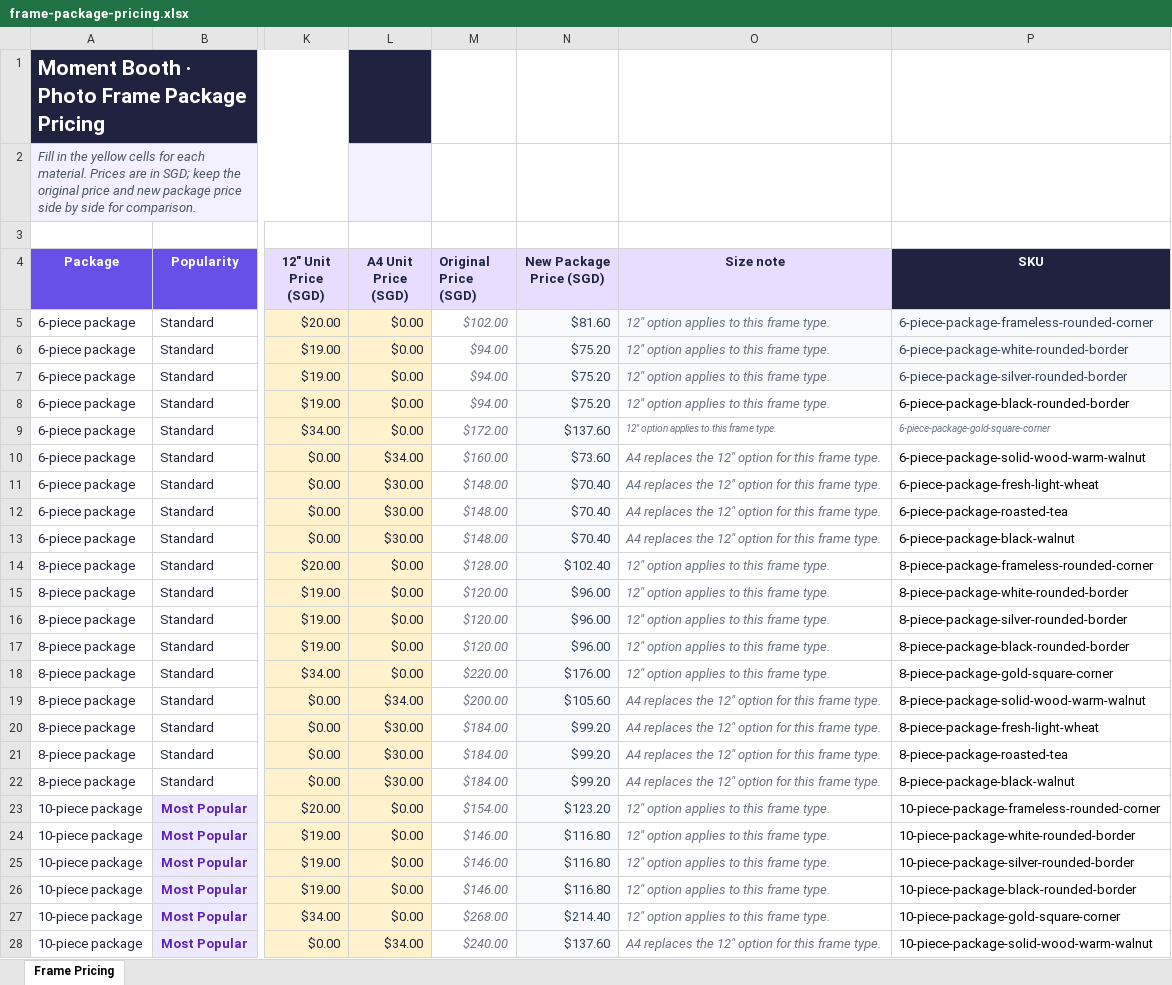
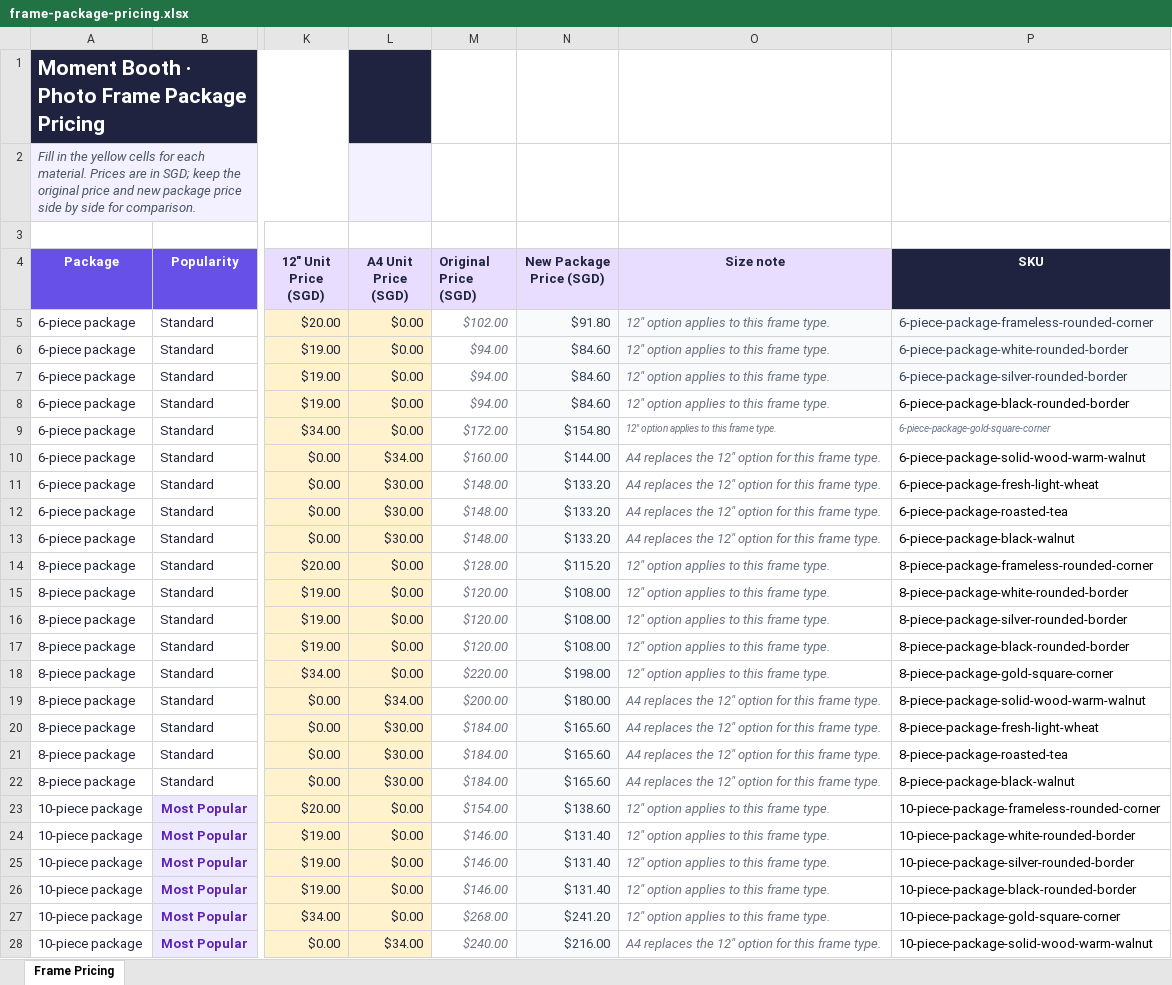
Before and after one commit to zzr6036/web-workspace, an Excel workbook: apps/moment-booth-fe/data/frame-package-pricing.xlsx, sheet Frame Pricing, drawn as a sheet; only a part is shown, gaps mark what is left out; values as stored, in another font and other column widths than the file's, no borders; the diff covers the shown part only; the diff names each change by its address in the sheet, - before the commit and + after, or states it on an @@ line.

Commit message:
Set frame package prices to ninety percent

```diff
--- a/apps/moment-booth-fe/data/frame-package-pricing.xlsx (sheet Frame Pricing)
+++ b/apps/moment-booth-fe/data/frame-package-pricing.xlsx (sheet Frame Pricing)
-N5 (New Package Price (SGD)): $81.60
+N5 (New Package Price (SGD)): $91.80
-N6:N8 (New Package Price (SGD)): $75.20
+N6:N8 (New Package Price (SGD)): $84.60
-N9 (New Package Price (SGD)): $137.60
+N9 (New Package Price (SGD)): $154.80
-N10 (New Package Price (SGD)): $73.60
+N10 (New Package Price (SGD)): $144.00
-N11:N13 (New Package Price (SGD)): $70.40
+N11:N13 (New Package Price (SGD)): $133.20
-N14 (New Package Price (SGD)): $102.40
+N14 (New Package Price (SGD)): $115.20
-N15:N17 (New Package Price (SGD)): $96.00
+N15:N17 (New Package Price (SGD)): $108.00
-N18 (New Package Price (SGD)): $176.00
+N18 (New Package Price (SGD)): $198.00
-N19 (New Package Price (SGD)): $105.60
+N19 (New Package Price (SGD)): $180.00
-N20:N22 (New Package Price (SGD)): $99.20
+N20:N22 (New Package Price (SGD)): $165.60
-N23 (New Package Price (SGD)): $123.20
+N23 (New Package Price (SGD)): $138.60
-N24:N26 (New Package Price (SGD)): $116.80
+N24:N26 (New Package Price (SGD)): $131.40
-N27 (New Package Price (SGD)): $214.40
+N27 (New Package Price (SGD)): $241.20
-N28 (New Package Price (SGD)): $137.60
+N28 (New Package Price (SGD)): $216.00
```
Also changed, not shown: 3 edited cells elsewhere in this sheet, 1 other file.
